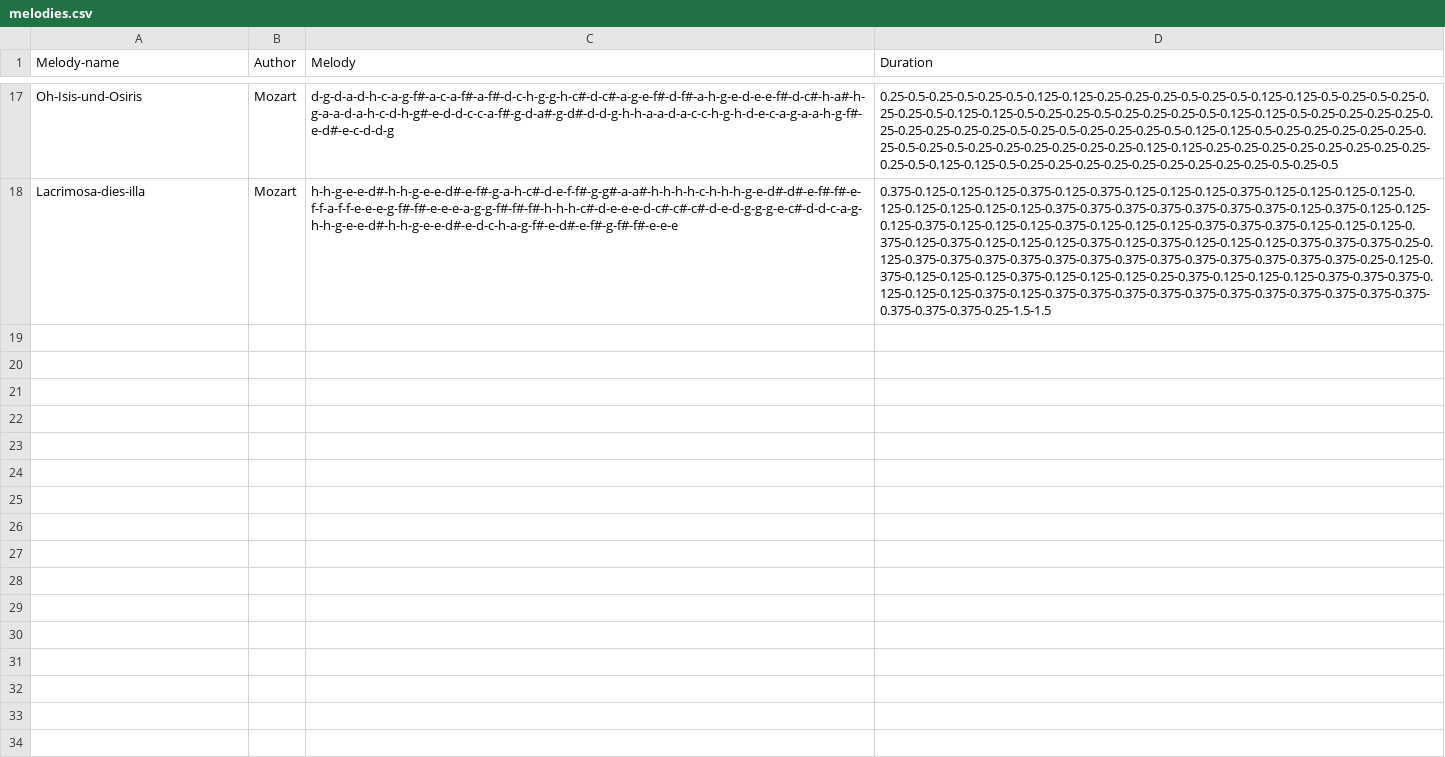
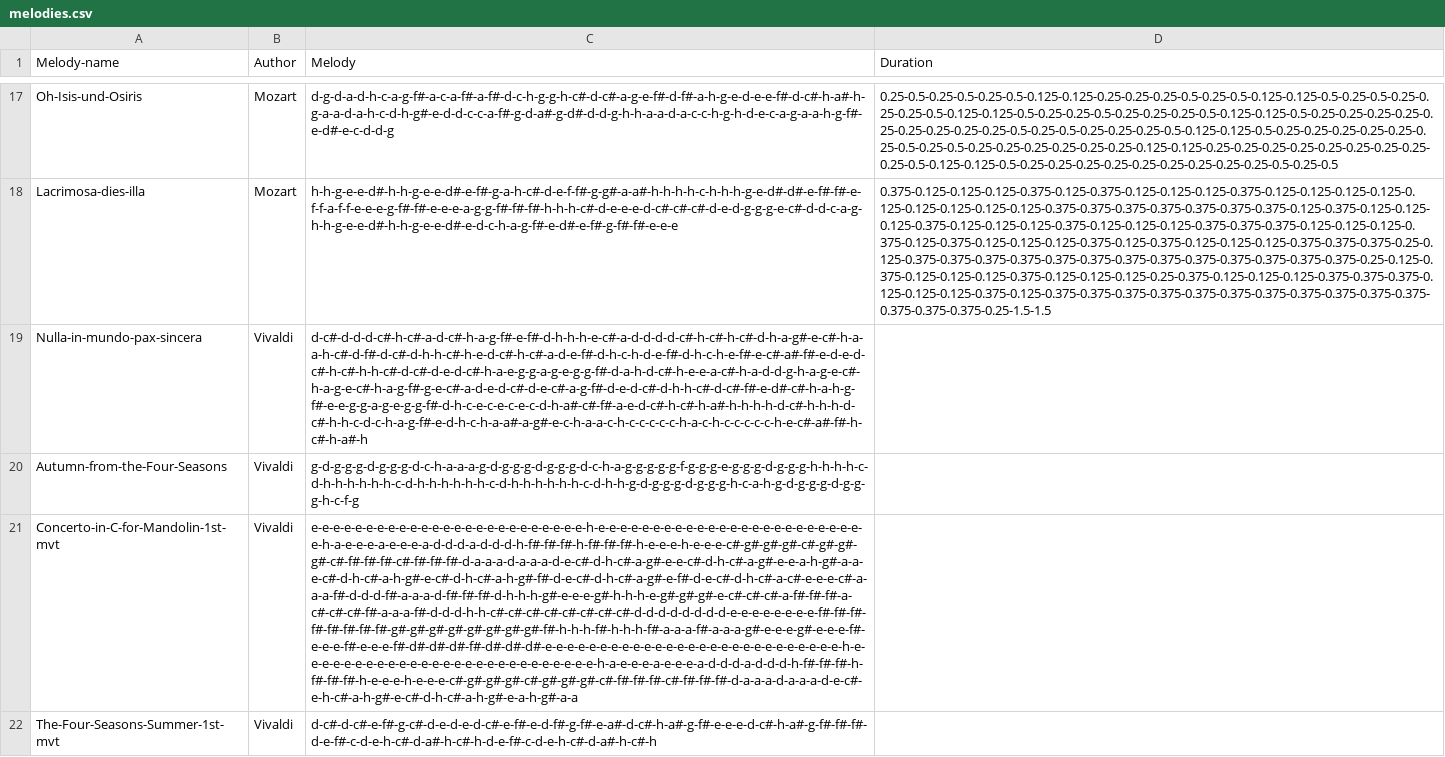
Before and after one commit to putnich/SiMelo, a CSV file: data/melodies.csv, drawn as a sheet; only a part is shown, gaps mark what is left out; the diff names each change by its address in the sheet, - before the commit and + after, or states it on an @@ line.

Commit message:
Update melodies.csv

```diff
--- a/data/melodies.csv
+++ b/data/melodies.csv
+row 19: Nulla-in-mundo-pax-sincera | Vivaldi | d-c#-d-d-d-c#-h-c#-a-d-c#-h-a-g-f#-e-f#-d-h-h-h-e-c#-a-d-d-d-d-c#-h-c#-h-c#-d-h-a-g#-e-c#-h-a-a-h-c#-d-f#-d-c#-d-h-h-c#-h-e-d-c#-h-c#-a-d-e-f#-d-h-c-h-d-e-f#-d-h-c-h-e-f#-e-c#-a#-f#-e-d-e-d-c#-h-c#-h-h-c#-d-c#-d-e-d-c#-h-a-e-g-g-a-g-e-g-g-f#-d-a-h-d-c#-h-e-e-a-c#-h-a-d-d-g-h-a-g-e-c#-h-a-g-e-c#-h-a-g-f#-g-e-c#-a-d-e-d-c#-d-e-c#-a-g-f#-d-e-d-c#-d-h-h-c#-d-c#-f#-e-d#-c#-h-a-h-g-f#-e-e-g-g-a-g-e-g-g-f#-d-h-c-e-c-e-c-e-c-d-h-a#-c#-f#-a-e-d-c#-h-c#-h-a#-h-h-h-h-d-c#-h-h-h-d-c#-h-h-c-d-c-h-a-g-f#-e-d-h-c-h-a-a#-a-g#-e-c-h-a-a-c-h-c-c-c-c-c-h-a-c-h-c-c-c-c-c-h-e-c#-a#-f#-h-c#-h-a#-h
+row 20: Autumn-from-the-Four-Seasons | Vivaldi | g-d-g-g-g-d-g-g-g-d-c-h-a-a-a-g-d-g-g-g-d-g-g-g-d-c-h-a-g-g-g-g-g-f-g-g-g-e-g-g-g-d-g-g-g-h-h-h-h-c-d-h-h-h-h-h-h-c-d-h-h-h-h-h-h-c-d-h-h-h-h-h-h-c-d-h-h-g-d-g-g-g-d-g-g-g-h-c-a-h-g-d-g-g-g-d-g-g-g-h-c-f-g
+row 21: Concerto-in-C-for-Mandolin-1st-mvt | Vivaldi | e-e-e-e-e-e-e-e-e-e-e-e-e-e-e-e-e-e-e-e-e-e-e-e-e-h-e-e-e-e-e-e-e-e-e-e-e-e-e-e-e-e-e-e-e-e-e-e-e-e-e-h-a-e-e-e-a-e-e-e-a-d-d-d-a-d-d-d-h-f#-f#-f#-h-f#-f#-f#-h-e-e-e-h-e-e-e-c#-g#-g#-g#-c#-g#-g#-g#-c#-f#-f#-f#-c#-f#-f#-f#-d-a-a-a-d-a-a-a-d-e-c#-d-h-c#-a-g#-e-e-c#-d-h-c#-a-g#-e-e-a-h-g#-a-a-e-c#-d-h-c#-a-h-g#-e-c#-d-h-c#-a-h-g#-f#-d-e-c#-d-h-c#-a-g#-e-f#-d-e-c#-d-h-c#-a-c#-e-e-e-c#-a-a-a-f#-d-d-d-f#-a-a-a-d-f#-f#-f#-d-h-h-h-g#-e-e-e-g#-h-h-h-e-g#-g#-g#-e-c#-c#-c#-a-f#-f#-f#-a-c#-c#-c#-f#-a-a-a-f#-d-d-d-h-h-c#-c#-c#-c#-c#-c#-c#-c#-d-d-d-d-d-d-d-d-e-e-e-e-e-e-e-e-f#-f#-f#-f#-f#-f#-f#-f#-g#-g#-g#-g#-g#-g#-g#-g#-f#-h-h-h-f#-h-h-h-f#-a-a-a-f#-a-a-a-g#-e-e-e-g#-e-e-e-f#-e-e-e-f#-e-e-e-f#-d#-d#-d#-f#-d#-d#-d#-e-e-e-e-e-e-e-e-e-e-e-e-e-e-e-e-e-e-e-e-e-e-e-e-e-e-e-h-e-e-e-e-e-e-e-e-e-e-e-e-e-e-e-e-e-e-e-e-e-e-e-e-e-e-e-h-a-e-e-e-a-e-e-e-a-d-d-d-a-d-d-d-h-f#-f#-f#-h-f#-f#-f#-h-e-e-e-h-e-e-e-c#-g#-g#-g#-c#-g#-g#-g#-c#-f#-f#-f#-c#-f#-f#-f#-d-a-a-a-d-a-a-a-d-e-c#-e-h-c#-a-h-g#-e-c#-d-h-c#-a-h-g#-e-a-h-g#-a-a
+row 22: The-Four-Seasons-Summer-1st-mvt | Vivaldi | d-c#-d-c#-e-f#-g-c#-d-e-d-e-d-c#-e-f#-e-d-f#-g-f#-e-a#-d-c#-h-a#-g-f#-e-e-e-d-c#-h-a#-g-f#-f#-f#-d-e-f#-c-d-e-h-c#-d-a#-h-c#-h-d-e-f#-c-d-e-h-c#-d-a#-h-c#-h
```
